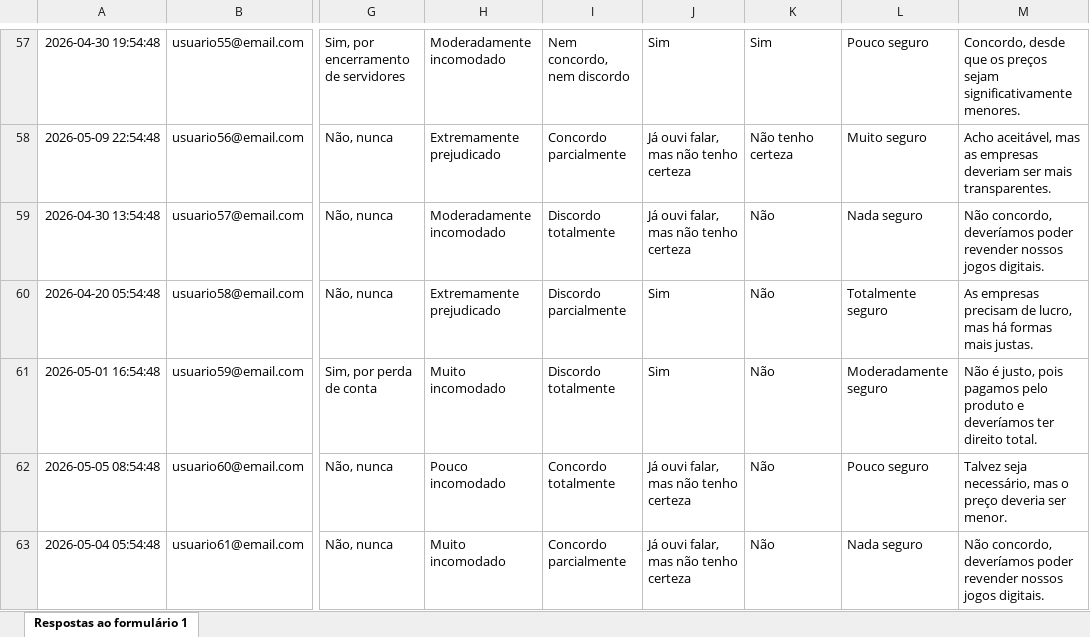
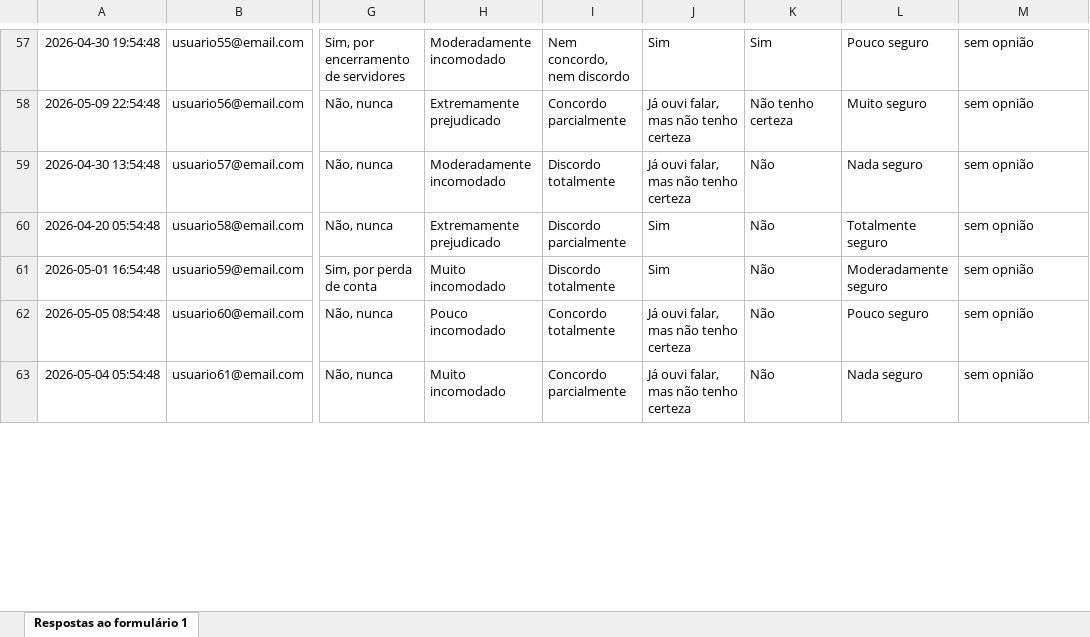
Before and after one commit to valemaissac-star/mst_trabalho, an Excel workbook: arquivos/formulario_expandido.xlsx, sheet Respostas ao formulário 1, drawn as a sheet; only a part is shown, gaps mark what is left out; values as stored, in another font and other column widths than the file's, no borders; the diff covers the shown part only; the diff names each change by its address in the sheet, - before the commit and + after, or states it on an @@ line.

```diff
--- a/arquivos/formulario_expandido.xlsx (sheet Respostas ao formulário 1)
+++ b/arquivos/formulario_expandido.xlsx (sheet Respostas ao formulário 1)
-M57: Concordo, desde que os preços sejam significativamente menores.
+M57: sem opnião
-M58: Acho aceitável, mas as empresas deveriam ser mais transparentes.
+M58: sem opnião
-M59: Não concordo, deveríamos poder revender nossos jogos digitais.
+M59: sem opnião
-M60: As empresas precisam de lucro, mas há formas mais justas.
+M60: sem opnião
-M61: Não é justo, pois pagamos pelo produto e deveríamos ter direito total.
+M61: sem opnião
-M62: Talvez seja necessário, mas o preço deveria ser menor.
+M62: sem opnião
-M63: Não concordo, deveríamos poder revender nossos jogos digitais.
+M63: sem opnião
```
Also changed, not shown: 144 edited cells elsewhere in this sheet.
